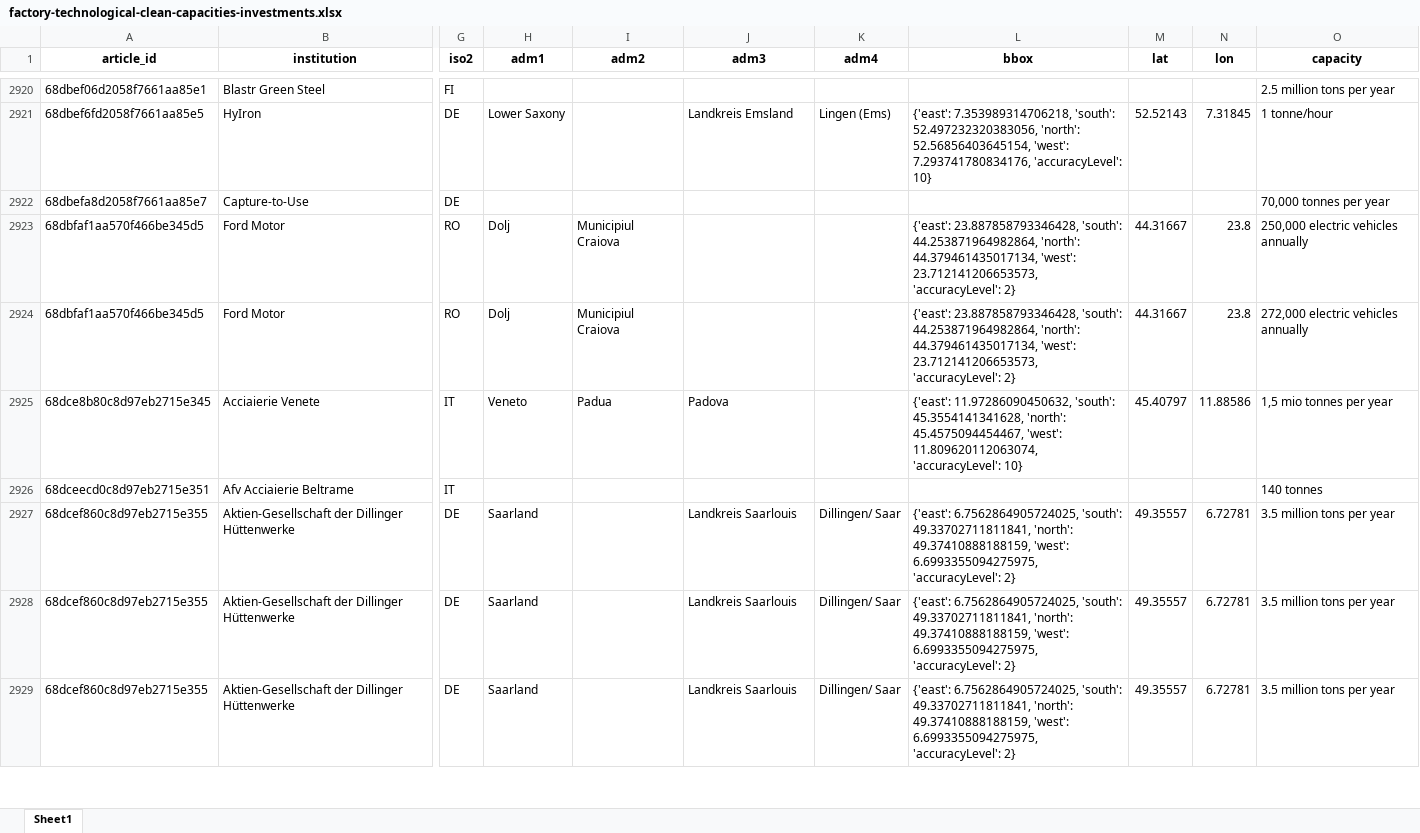
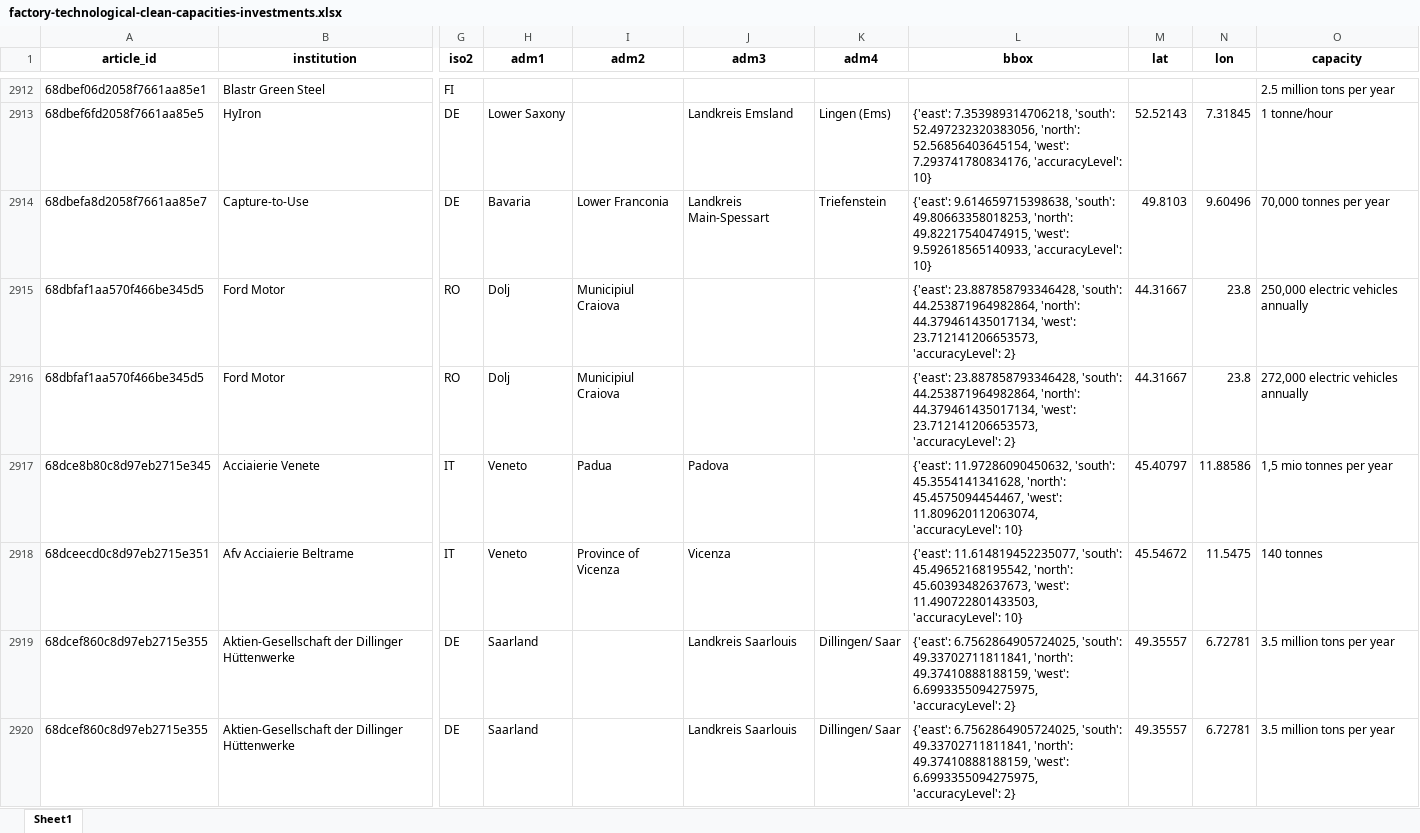
Before and after one commit to benmcwilliams/tuone-core, an Excel workbook: reconcile/storage/output/factory-technological-clean-capacities-investments.xlsx, sheet Sheet1, drawn as a sheet; only a part is shown, gaps mark what is left out; the shorter side is filled out with more unchanged rows; values as stored, in another font and other column widths than the file's, no borders; addresses are those after the commit; the diff covers the shown part only; the diff names each change by its address in the sheet, - before the commit and + after, or states it on an @@ line.

```diff
--- a/reconcile/storage/output/factory-technological-clean-capacities-investments.xlsx (sheet Sheet1)
+++ b/reconcile/storage/output/factory-technological-clean-capacities-investments.xlsx (sheet Sheet1)
-H2914 (adm1): (empty)
+H2914 (adm1): Bavaria
-I2914 (adm2): (empty)
+I2914 (adm2): Lower Franconia
-J2914 (adm3): (empty)
+J2914 (adm3): Landkreis Main-Spessart
-K2914 (adm4): (empty)
+K2914 (adm4): Triefenstein
-L2914 (bbox): (empty)
+L2914 (bbox): {'east': 9.614659715398638, 'south': 49.80663358018253, 'north': 49.82217540474915, 'west': 9.592618565140933, 'accuracyLevel': 10}
-M2914 (lat): (empty)
+M2914 (lat): 49.8103
-N2914 (lon): (empty)
+N2914 (lon): 9.60496
-H2918 (adm1): (empty)
+H2918 (adm1): Veneto
-I2918 (adm2): (empty)
+I2918 (adm2): Province of Vicenza
-J2918 (adm3): (empty)
+J2918 (adm3): Vicenza
-L2918 (bbox): (empty)
+L2918 (bbox): {'east': 11.614819452235077, 'south': 45.49652168195542, 'north': 45.60393482637673, 'west': 11.490722801433503, 'accuracyLevel': 10}
-M2918 (lat): (empty)
+M2918 (lat): 45.54672
-N2918 (lon): (empty)
+N2918 (lon): 11.5475
```
Also changed, not shown: 42 added rows, 9 removed rows and 22 edited cells elsewhere in this sheet, reconcile/storage/output/clean-investment-funds-factory.xlsx, reconcile/storage/output/factory-technological-clean-capacities.xlsx, 20 other files.
